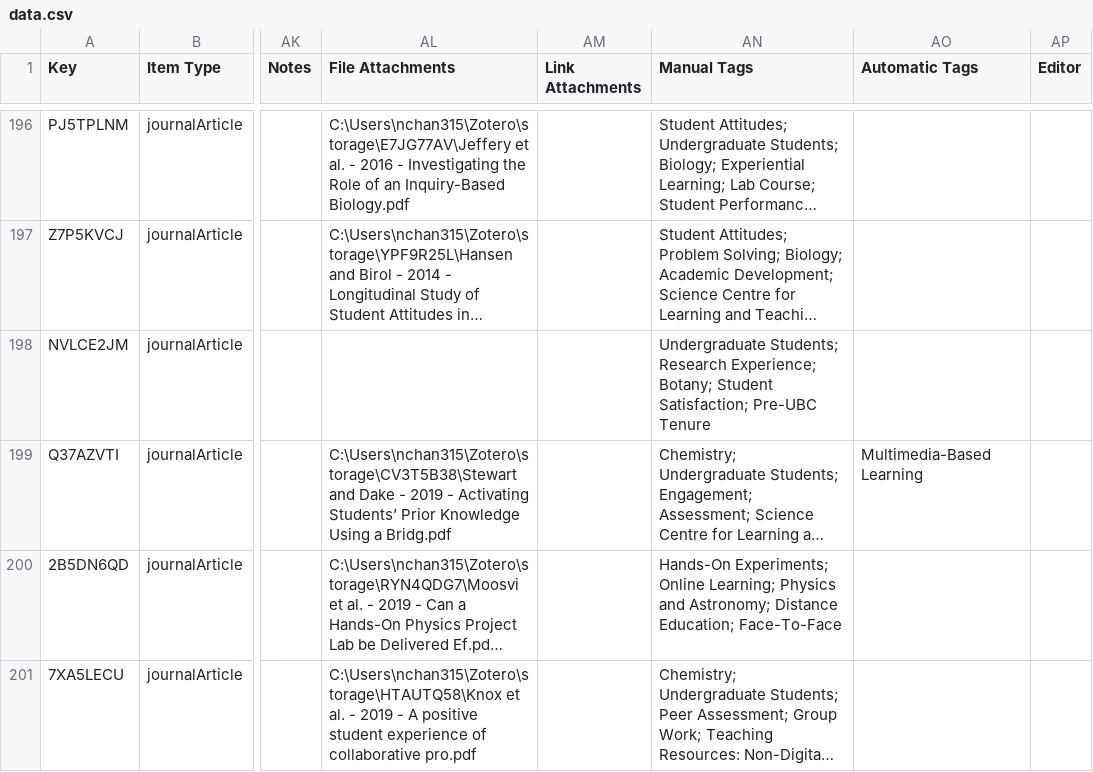
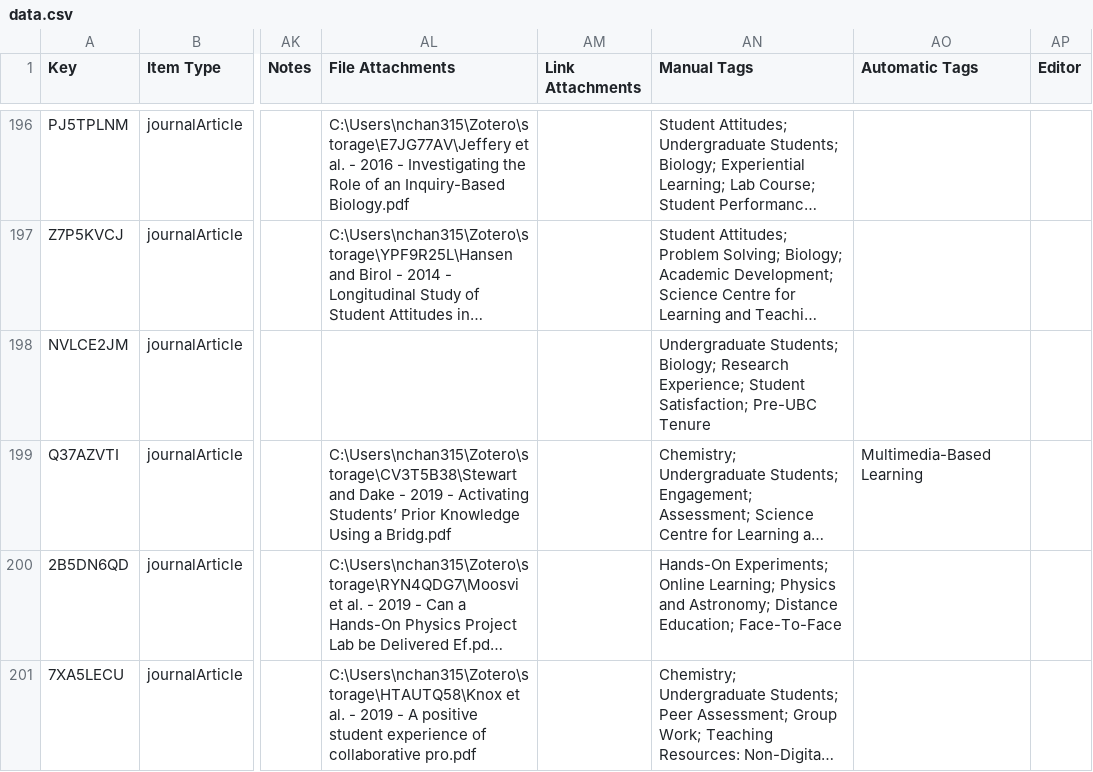
Before and after one commit to nathanchanUBC/SciPub, a CSV file: input/data.csv, drawn as a sheet; only a part is shown, gaps mark what is left out; long unchanged cells end in …; the diff covers the shown part only; the diff names each change by its address in the sheet, - before the commit and + after, or states it on an @@ line.

```diff
--- a/input/data.csv
+++ b/input/data.csv
-AN198 (Manual Tags): Undergraduate Students; Research Experience; Botany; Student Satisfaction;…
+AN198 (Manual Tags): Undergraduate Students; Biology; Research Experience; Student Satisfaction;…
```
Also changed, not shown: 1 removed row and 45 edited cells elsewhere in this file, input/clean_data.csv, output/author_edges.csv, 8 other files.
